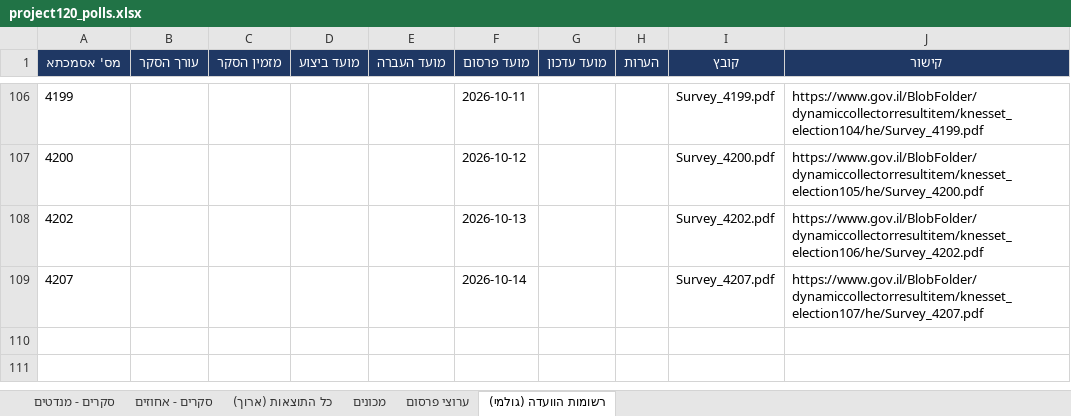
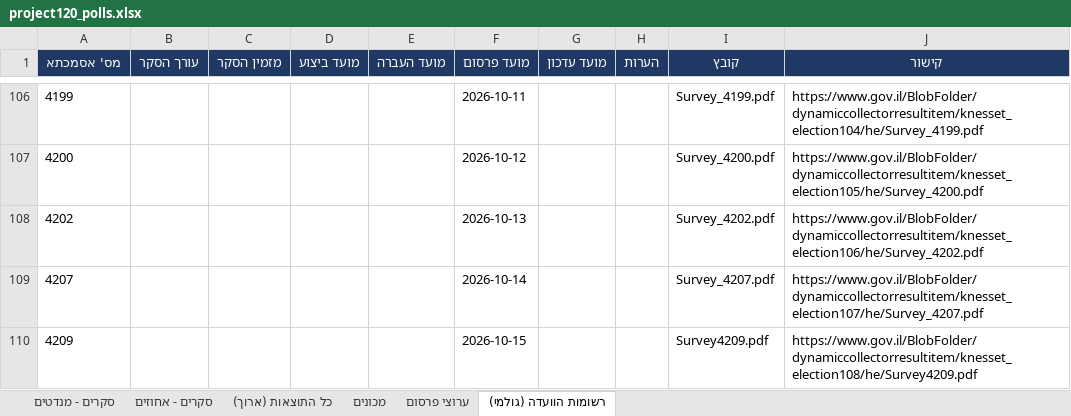
Before and after one commit to lautmanaha/project120, an Excel workbook: exports/project120_polls.xlsx, sheet רשומות הוועדה (גולמי), drawn as a sheet; only a part is shown, gaps mark what is left out; values as stored, in another font and other column widths than the file's, no borders; the diff names each change by its address in the sheet, - before the commit and + after, or states it on an @@ line.

```diff
--- a/exports/project120_polls.xlsx (sheet רשומות הוועדה (גולמי))
+++ b/exports/project120_polls.xlsx (sheet רשומות הוועדה (גולמי))
+row 110: 4209 |  |  |  |  | 2026-10-15 |  |  | Survey4209.pdf | https://www.gov.il/BlobFolder/dynamiccollectorresultitem/knesset_election108/he/Survey4209.pdf
```
Also changed, not shown: 5 other files.
